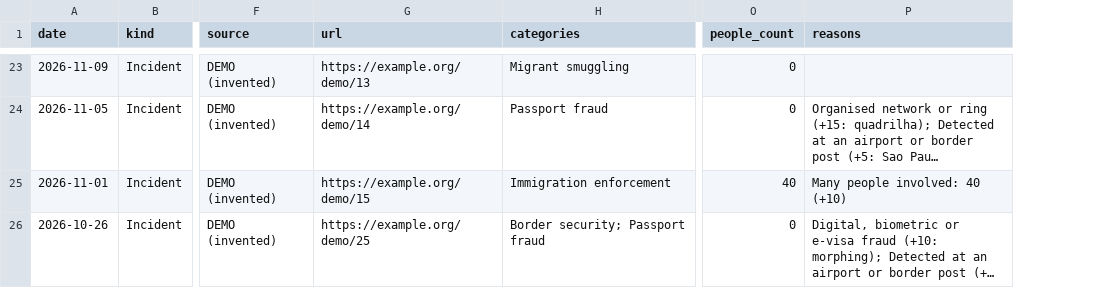
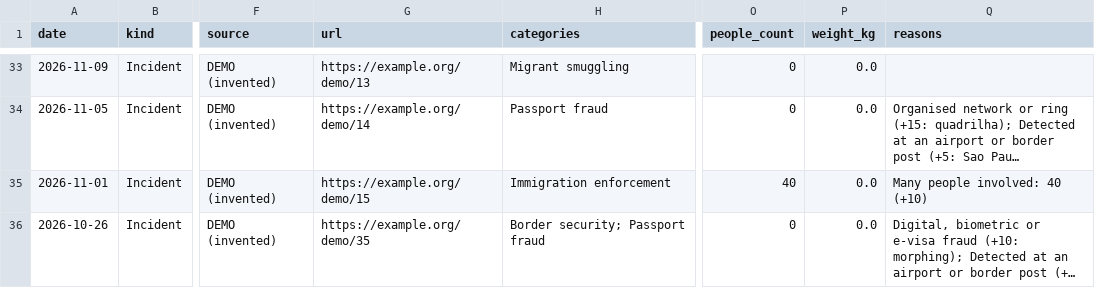
Before and after one commit to Tiffdaleyo/border-watch-osint, a CSV file: docs/events.csv, drawn as a sheet; only a part is shown, gaps mark what is left out; long unchanged cells end in …; addresses are those after the commit; the diff covers the shown part only; the diff names each change by its address in the sheet, - before the commit and + after, or states it on an @@ line.

```diff
--- a/docs/events.csv
+++ b/docs/events.csv
+column P (weight_kg), rows 33-36: all 0.0
-G36 (url): https://example.org/demo/25
+G36 (url): https://example.org/demo/35
```
Also changed, not shown: 10 added rows elsewhere in this file, 9 other files.
